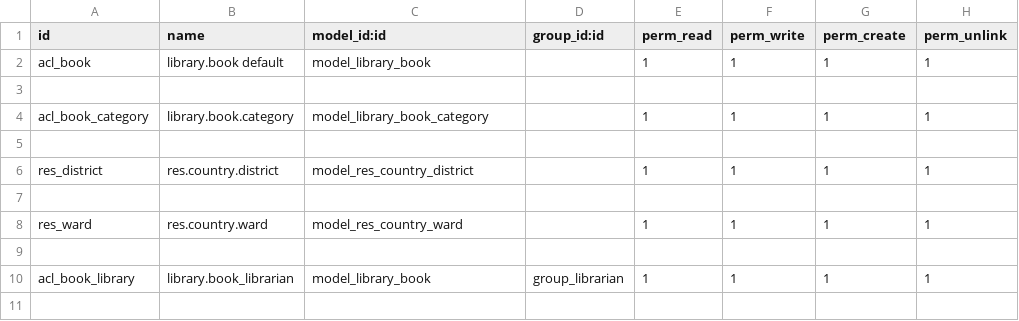
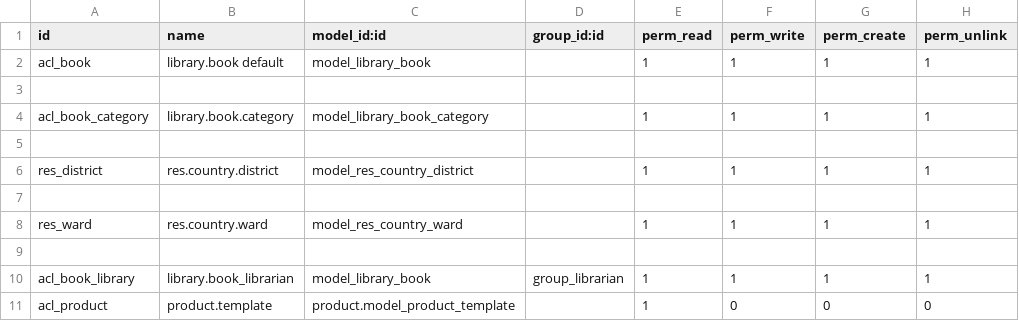
Before and after one commit to anhjean/odoo_14, a CSV file: my-addons/partner-VN-address/security/ir.model.access.csv, drawn as a sheet; the diff names each change by its address in the sheet, - before the commit and + after, or states it on an @@ line.

Commit message:
update partner-VN-address
Show product icon

```diff
--- a/my-addons/partner-VN-address/security/ir.model.access.csv
+++ b/my-addons/partner-VN-address/security/ir.model.access.csv
+row 11: acl_product | product.template | product.model_product_template |  | 1 | 0 | 0 | 0
```
Also changed, not shown: 7 other files.
